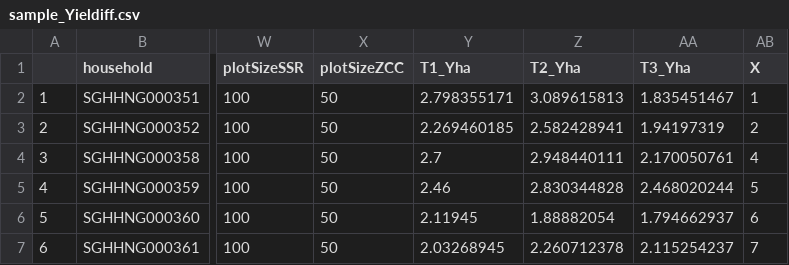
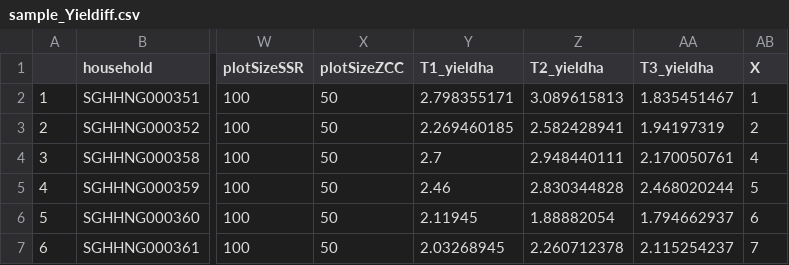
Before and after one commit to reginakavive/ValWFGuide, a CSV file: samples/sampledata/sample_Yieldiff.csv, drawn as a sheet; only a part is shown, gaps mark what is left out; the diff names each change by its address in the sheet, - before the commit and + after, or states it on an @@ line.

```diff
--- a/samples/sampledata/sample_Yieldiff.csv
+++ b/samples/sampledata/sample_Yieldiff.csv
-Y1: T1_Yha
+Y1: T1_yieldha
-Z1: T2_Yha
+Z1: T2_yieldha
-AA1: T3_Yha
+AA1: T3_yieldha
```
Also changed, not shown: samples/sampledata/sample_yield_data.csv, 3 other files.
